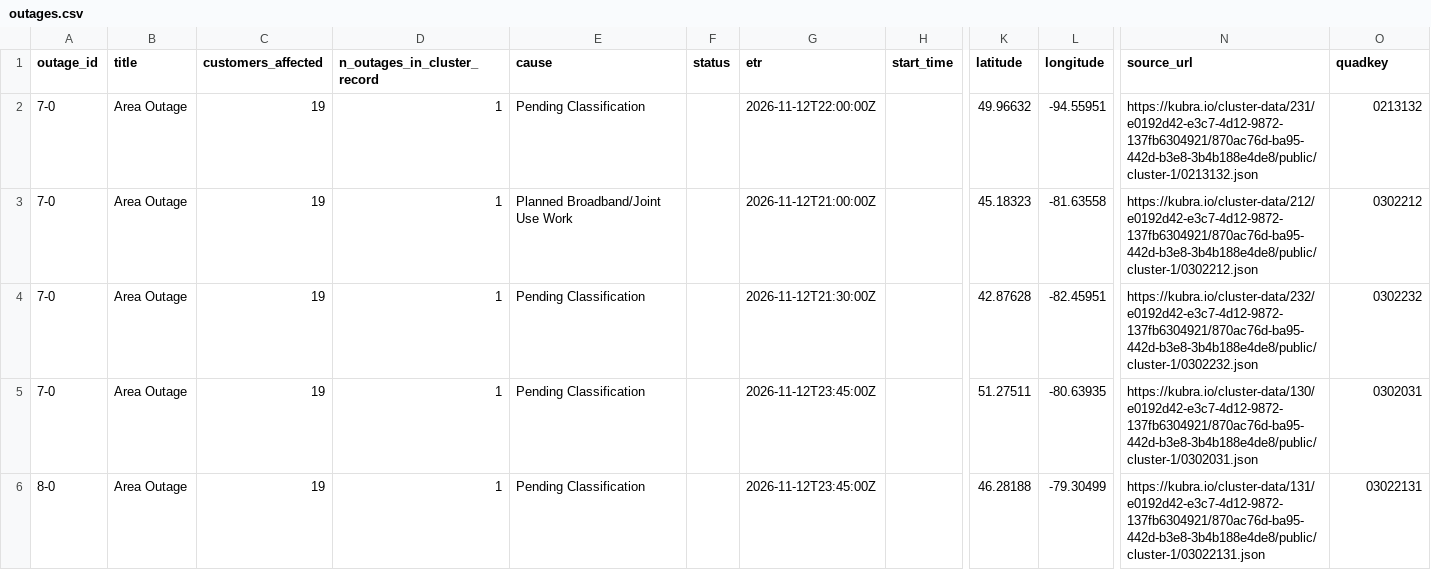
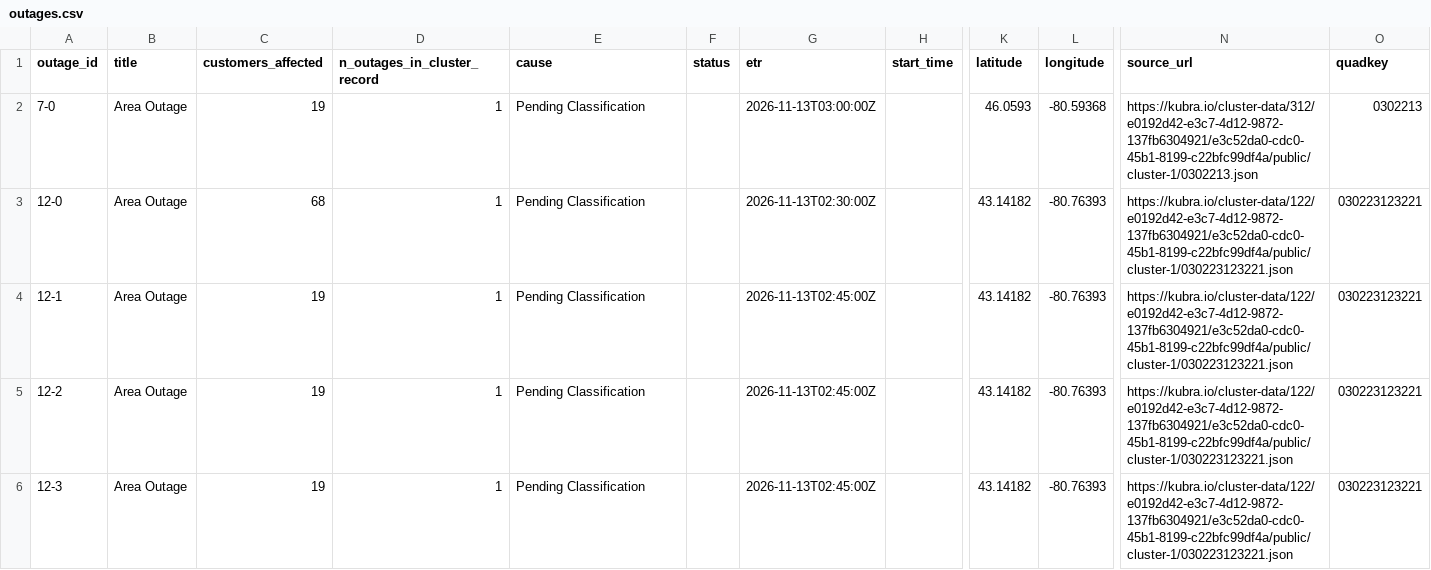
Before and after one commit to Nyu13/bc-hydro-vegetation-risk-demo-public, a CSV file: data/archives/hydro_one_outages/latest/outages.csv, drawn as a sheet; only a part is shown, gaps mark what is left out; the diff covers the shown part only; the diff names each change by its address in the sheet, - before the commit and + after, or states it on an @@ line.

```diff
--- a/data/archives/hydro_one_outages/latest/outages.csv
+++ b/data/archives/hydro_one_outages/latest/outages.csv
-G2 (etr): 2026-11-12T22:00:00Z
+G2 (etr): 2026-11-13T03:00:00Z
-K2 (latitude): 49.96632
+K2 (latitude): 46.0593
-L2 (longitude): -94.55951
+L2 (longitude): -80.59368
-N2 (source_url): https://kubra.io/cluster-data/231/e0192d42-e3c7-4d12-9872-137fb6304921/870ac76d-ba95-442d-b3e8-3b4b188e4de8/public/cluster-1/0213132.json
+N2 (source_url): https://kubra.io/cluster-data/312/e0192d42-e3c7-4d12-9872-137fb6304921/e3c52da0-cdc0-45b1-8199-c22bfc99df4a/public/cluster-1/0302213.json
-O2 (quadkey): 0213132
+O2 (quadkey): 0302213
-A3 (outage_id): 7-0
+A3 (outage_id): 12-0
-C3 (customers_affected): 19
+C3 (customers_affected): 68
-E3 (cause): Planned Broadband/Joint Use Work
+E3 (cause): Pending Classification
-G3 (etr): 2026-11-12T21:00:00Z
+G3 (etr): 2026-11-13T02:30:00Z
-K3 (latitude): 45.18323
+K3 (latitude): 43.14182
-L3 (longitude): -81.63558
+L3 (longitude): -80.76393
-N3 (source_url): https://kubra.io/cluster-data/212/e0192d42-e3c7-4d12-9872-137fb6304921/870ac76d-ba95-442d-b3e8-3b4b188e4de8/public/cluster-1/0302212.json
+N3 (source_url): https://kubra.io/cluster-data/122/e0192d42-e3c7-4d12-9872-137fb6304921/e3c52da0-cdc0-45b1-8199-c22bfc99df4a/public/cluster-1/030223123221.json
-O3 (quadkey): 0302212
+O3 (quadkey): 030223123221
-A4 (outage_id): 7-0
+A4 (outage_id): 12-1
-G4 (etr): 2026-11-12T21:30:00Z
+G4 (etr): 2026-11-13T02:45:00Z
-K4 (latitude): 42.87628
+K4 (latitude): 43.14182
-L4 (longitude): -82.45951
+L4 (longitude): -80.76393
-N4 (source_url): https://kubra.io/cluster-data/232/e0192d42-e3c7-4d12-9872-137fb6304921/870ac76d-ba95-442d-b3e8-3b4b188e4de8/public/cluster-1/0302232.json
+N4 (source_url): https://kubra.io/cluster-data/122/e0192d42-e3c7-4d12-9872-137fb6304921/e3c52da0-cdc0-45b1-8199-c22bfc99df4a/public/cluster-1/030223123221.json
-O4 (quadkey): 0302232
+O4 (quadkey): 030223123221
-A5 (outage_id): 7-0
+A5 (outage_id): 12-2
-G5:G6 (etr): 2026-11-12T23:45:00Z
+G5:G6 (etr): 2026-11-13T02:45:00Z
-K5 (latitude): 51.27511
+K5 (latitude): 43.14182
-L5 (longitude): -80.63935
+L5 (longitude): -80.76393
-N5 (source_url): https://kubra.io/cluster-data/130/e0192d42-e3c7-4d12-9872-137fb6304921/870ac76d-ba95-442d-b3e8-3b4b188e4de8/public/cluster-1/0302031.json
+N5 (source_url): https://kubra.io/cluster-data/122/e0192d42-e3c7-4d12-9872-137fb6304921/e3c52da0-cdc0-45b1-8199-c22bfc99df4a/public/cluster-1/030223123221.json
-O5 (quadkey): 0302031
+O5 (quadkey): 030223123221
-A6 (outage_id): 8-0
+A6 (outage_id): 12-3
-K6 (latitude): 46.28188
+K6 (latitude): 43.14182
-L6 (longitude): -79.30499
+L6 (longitude): -80.76393
-N6 (source_url): https://kubra.io/cluster-data/131/e0192d42-e3c7-4d12-9872-137fb6304921/870ac76d-ba95-442d-b3e8-3b4b188e4de8/public/cluster-1/03022131.json
+N6 (source_url): https://kubra.io/cluster-data/122/e0192d42-e3c7-4d12-9872-137fb6304921/e3c52da0-cdc0-45b1-8199-c22bfc99df4a/public/cluster-1/030223123221.json
-O6 (quadkey): 03022131
+O6 (quadkey): 030223123221
```
Also changed, not shown: 4 removed rows and 74 edited cells elsewhere in this file, data/archives/hydro_one_outages/archive_index.csv, data/archives/hydro_one_outages/outages.csv, 7 other files.
